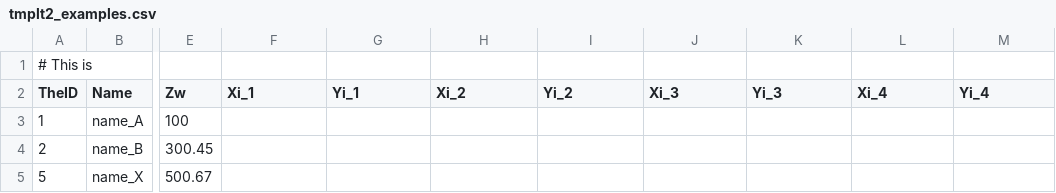
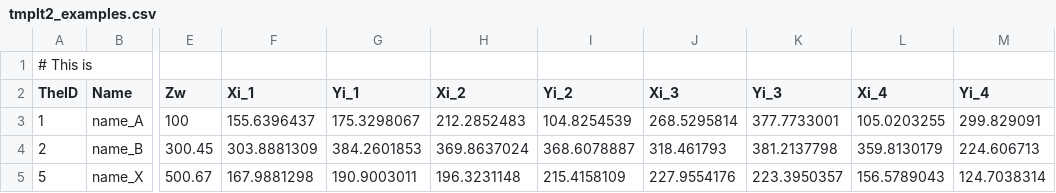
Before and after one commit to vin389/improMeasure, a CSV file: examples/example_Templates2/tmplt2_examples.csv, drawn as a sheet; only a part is shown, gaps mark what is left out; the diff covers the shown part only; the diff names each change by its address in the sheet, - before the commit and + after, or states it on an @@ line.

```diff
--- a/examples/example_Templates2/tmplt2_examples.csv
+++ b/examples/example_Templates2/tmplt2_examples.csv
-F3 (Xi_1): (empty)
+F3 (Xi_1): 155.6396437
-G3 (Yi_1): (empty)
+G3 (Yi_1): 175.3298067
-H3 (Xi_2): (empty)
+H3 (Xi_2): 212.2852483
-I3 (Yi_2): (empty)
+I3 (Yi_2): 104.8254539
-J3 (Xi_3): (empty)
+J3 (Xi_3): 268.5295814
-K3 (Yi_3): (empty)
+K3 (Yi_3): 377.7733001
-L3 (Xi_4): (empty)
+L3 (Xi_4): 105.0203255
-M3 (Yi_4): (empty)
+M3 (Yi_4): 299.829091
-F4 (Xi_1): (empty)
+F4 (Xi_1): 303.8881309
-G4 (Yi_1): (empty)
+G4 (Yi_1): 384.2601853
-H4 (Xi_2): (empty)
+H4 (Xi_2): 369.8637024
-I4 (Yi_2): (empty)
+I4 (Yi_2): 368.6078887
-J4 (Xi_3): (empty)
+J4 (Xi_3): 318.461793
-K4 (Yi_3): (empty)
+K4 (Yi_3): 381.2137798
-L4 (Xi_4): (empty)
+L4 (Xi_4): 359.8130179
-M4 (Yi_4): (empty)
+M4 (Yi_4): 224.606713
-F5 (Xi_1): (empty)
+F5 (Xi_1): 167.9881298
-G5 (Yi_1): (empty)
+G5 (Yi_1): 190.9003011
-H5 (Xi_2): (empty)
+H5 (Xi_2): 196.3231148
-I5 (Yi_2): (empty)
+I5 (Yi_2): 215.4158109
-J5 (Xi_3): (empty)
+J5 (Xi_3): 227.9554176
-K5 (Yi_3): (empty)
+K5 (Yi_3): 223.3950357
-L5 (Xi_4): (empty)
+L5 (Xi_4): 156.5789043
-M5 (Yi_4): (empty)
+M5 (Yi_4): 124.7038314
```
Also changed, not shown: 22 edited cells elsewhere in this file, 2 other files.
